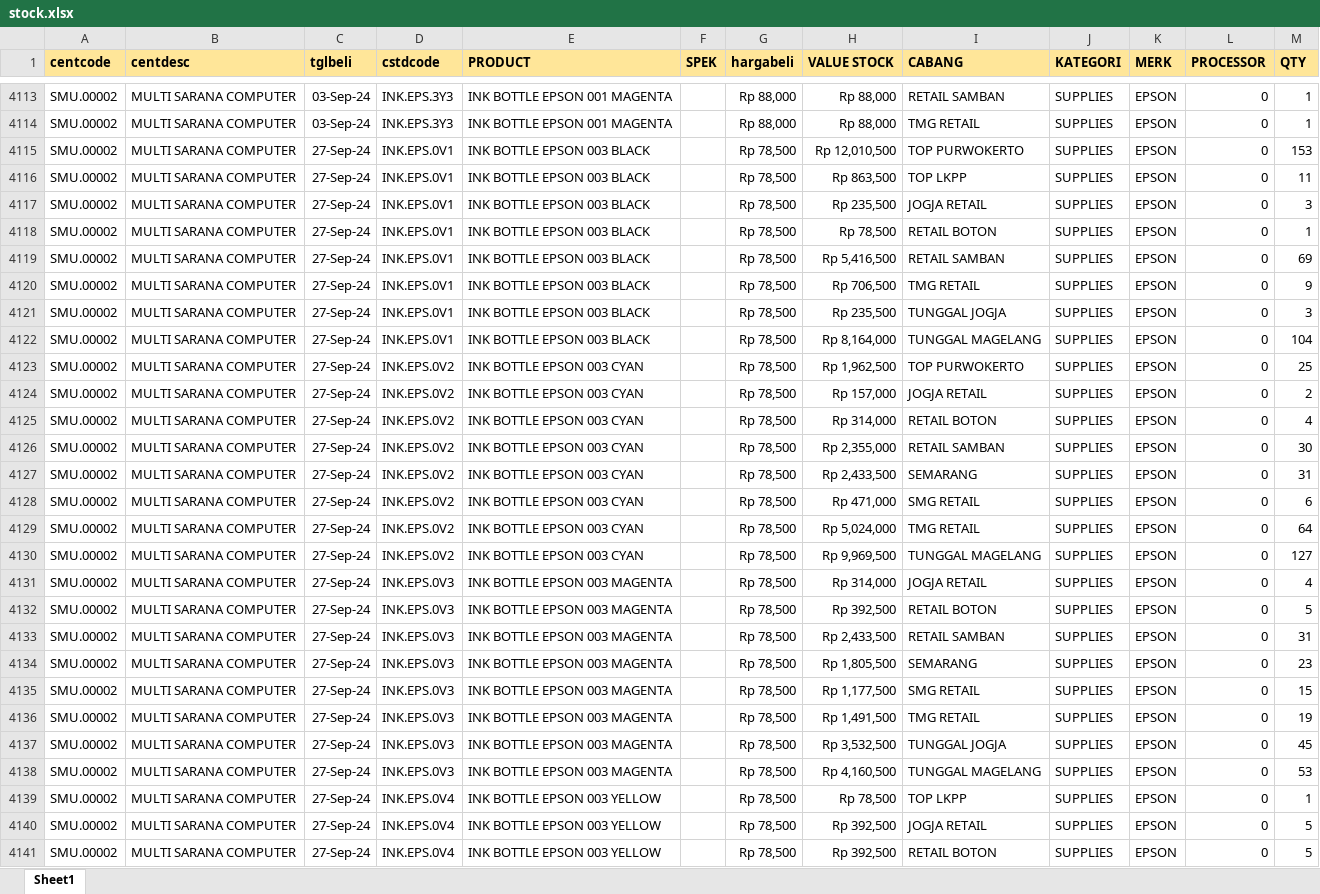
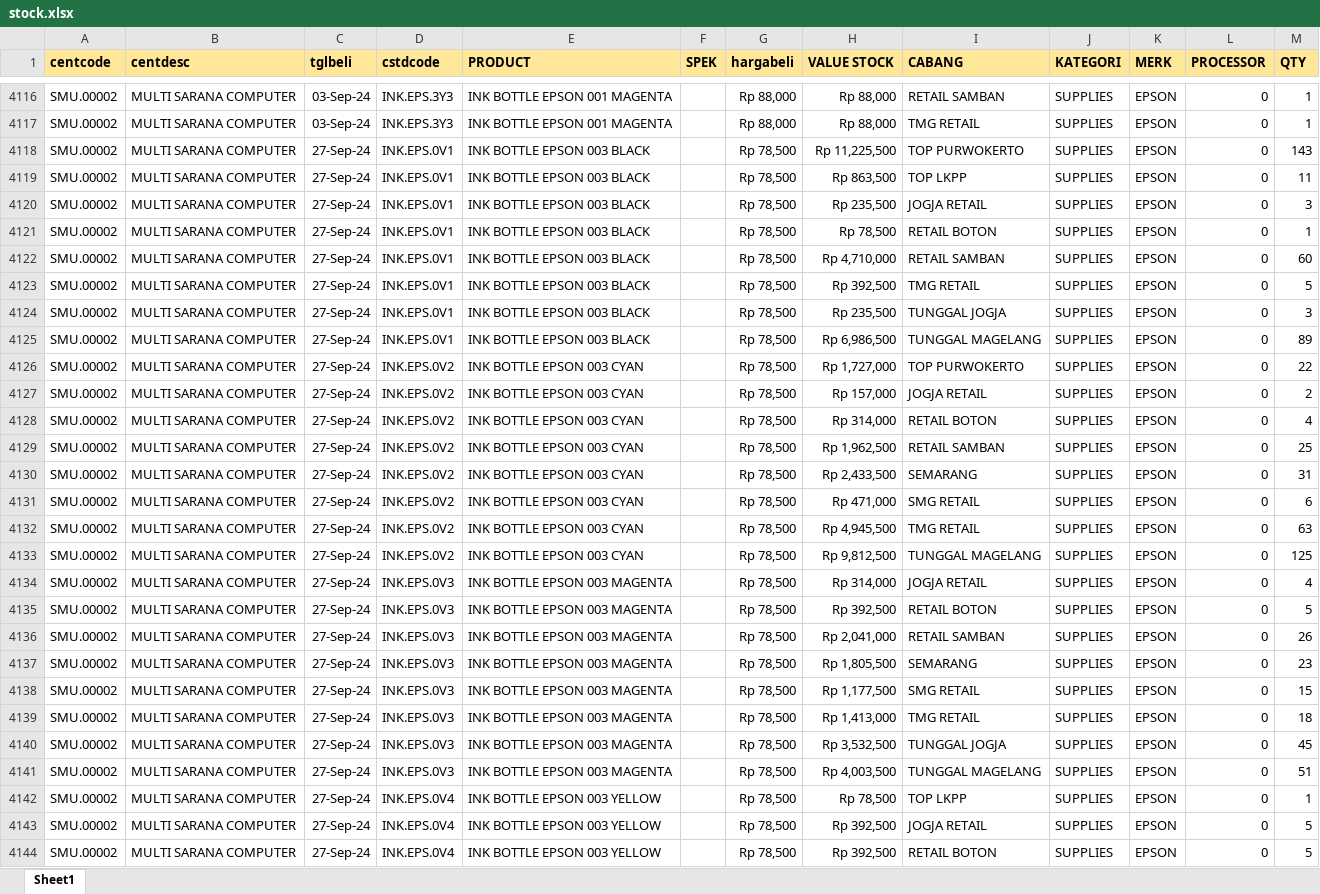
Before and after one commit to YoasAriel/Project-TOP, an Excel workbook: stock.xlsx, sheet Sheet1, drawn as a sheet; only a part is shown, gaps mark what is left out; values as stored, in another font and other column widths than the file's, no borders; addresses are those after the commit; the diff covers the shown part only; the diff names each change by its address in the sheet, - before the commit and + after, or states it on an @@ line.

Commit message:
update 3 Okt 24

```diff
--- a/stock.xlsx (sheet Sheet1)
+++ b/stock.xlsx (sheet Sheet1)
-H4118 (VALUE STOCK): Rp 12,010,500
+H4118 (VALUE STOCK): Rp 11,225,500
-M4118 (QTY): 153
+M4118 (QTY): 143
-H4122 (VALUE STOCK): Rp 5,416,500
+H4122 (VALUE STOCK): Rp 4,710,000
-M4122 (QTY): 69
+M4122 (QTY): 60
-H4123 (VALUE STOCK): Rp 706,500
+H4123 (VALUE STOCK): Rp 392,500
-M4123 (QTY): 9
+M4123 (QTY): 5
-H4125 (VALUE STOCK): Rp 8,164,000
+H4125 (VALUE STOCK): Rp 6,986,500
-M4125 (QTY): 104
+M4125 (QTY): 89
-H4126 (VALUE STOCK): Rp 1,962,500
+H4126 (VALUE STOCK): Rp 1,727,000
-M4126 (QTY): 25
+M4126 (QTY): 22
-H4129 (VALUE STOCK): Rp 2,355,000
+H4129 (VALUE STOCK): Rp 1,962,500
-M4129 (QTY): 30
+M4129 (QTY): 25
-H4132 (VALUE STOCK): Rp 5,024,000
+H4132 (VALUE STOCK): Rp 4,945,500
-M4132 (QTY): 64
+M4132 (QTY): 63
-H4133 (VALUE STOCK): Rp 9,969,500
+H4133 (VALUE STOCK): Rp 9,812,500
-M4133 (QTY): 127
+M4133 (QTY): 125
-H4136 (VALUE STOCK): Rp 2,433,500
+H4136 (VALUE STOCK): Rp 2,041,000
-M4136 (QTY): 31
+M4136 (QTY): 26
-H4139 (VALUE STOCK): Rp 1,491,500
+H4139 (VALUE STOCK): Rp 1,413,000
-M4139 (QTY): 19
+M4139 (QTY): 18
-H4141 (VALUE STOCK): Rp 4,160,500
+H4141 (VALUE STOCK): Rp 4,003,500
-M4141 (QTY): 53
+M4141 (QTY): 51
```
Also changed, not shown: 55 added rows, 52 removed rows and 590 edited cells elsewhere in this sheet, formulas that keep their value.
